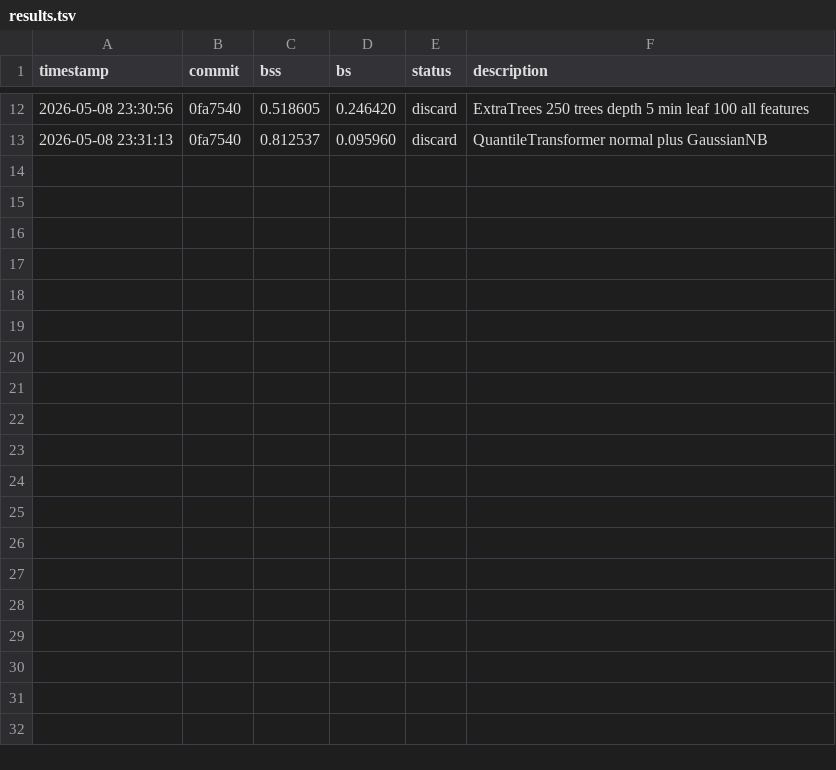
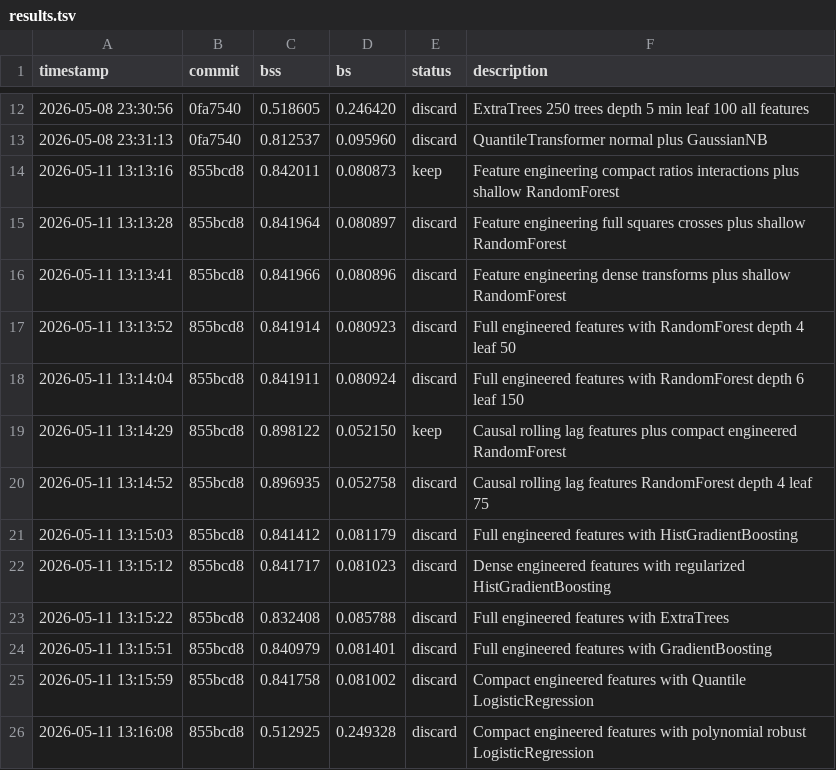
Before and after one commit to yaogurt7/whale-tracker, a TSV file: results.tsv, drawn as a sheet; only a part is shown, gaps mark what is left out.

```diff
--- a/results.tsv
+++ b/results.tsv
@@ -13 +13,14 @@ timestamp	commit	bss	bs	status	description
 2026-05-08 23:31:13	0fa7540	0.812537	0.095960	discard	QuantileTransformer normal plus GaussianNB
+2026-05-11 13:13:16	855bcd8	0.842011	0.080873	keep	Feature engineering compact ratios interactions plus shallow RandomForest
+2026-05-11 13:13:28	855bcd8	0.841964	0.080897	discard	Feature engineering full squares crosses plus shallow RandomForest
+2026-05-11 13:13:41	855bcd8	0.841966	0.080896	discard	Feature engineering dense transforms plus shallow RandomForest
+2026-05-11 13:13:52	855bcd8	0.841914	0.080923	discard	Full engineered features with RandomForest depth 4 leaf 50
+2026-05-11 13:14:04	855bcd8	0.841911	0.080924	discard	Full engineered features with RandomForest depth 6 leaf 150
+2026-05-11 13:14:29	855bcd8	0.898122	0.052150	keep	Causal rolling lag features plus compact engineered RandomForest
+2026-05-11 13:14:52	855bcd8	0.896935	0.052758	discard	Causal rolling lag features RandomForest depth 4 leaf 75
+2026-05-11 13:15:03	855bcd8	0.841412	0.081179	discard	Full engineered features with HistGradientBoosting
+2026-05-11 13:15:12	855bcd8	0.841717	0.081023	discard	Dense engineered features with regularized HistGradientBoosting
+2026-05-11 13:15:22	855bcd8	0.832408	0.085788	discard	Full engineered features with ExtraTrees
+2026-05-11 13:15:51	855bcd8	0.840979	0.081401	discard	Full engineered features with GradientBoosting
+2026-05-11 13:15:59	855bcd8	0.841758	0.081002	discard	Compact engineered features with Quantile LogisticRegression
+2026-05-11 13:16:08	855bcd8	0.512925	0.249328	discard	Compact engineered features with polynomial robust LogisticRegression
```
Also changed, not shown: 3 other files.
